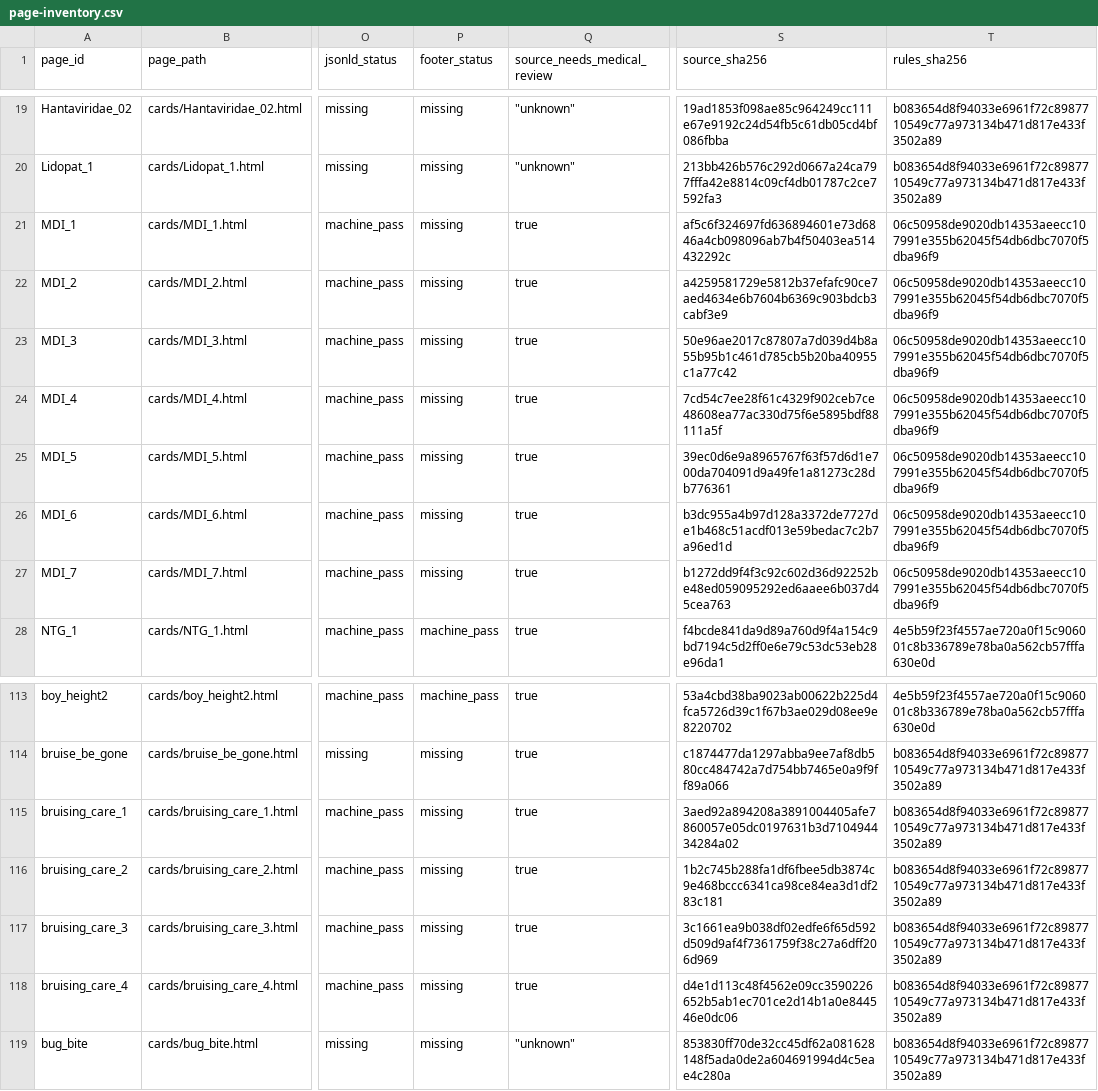
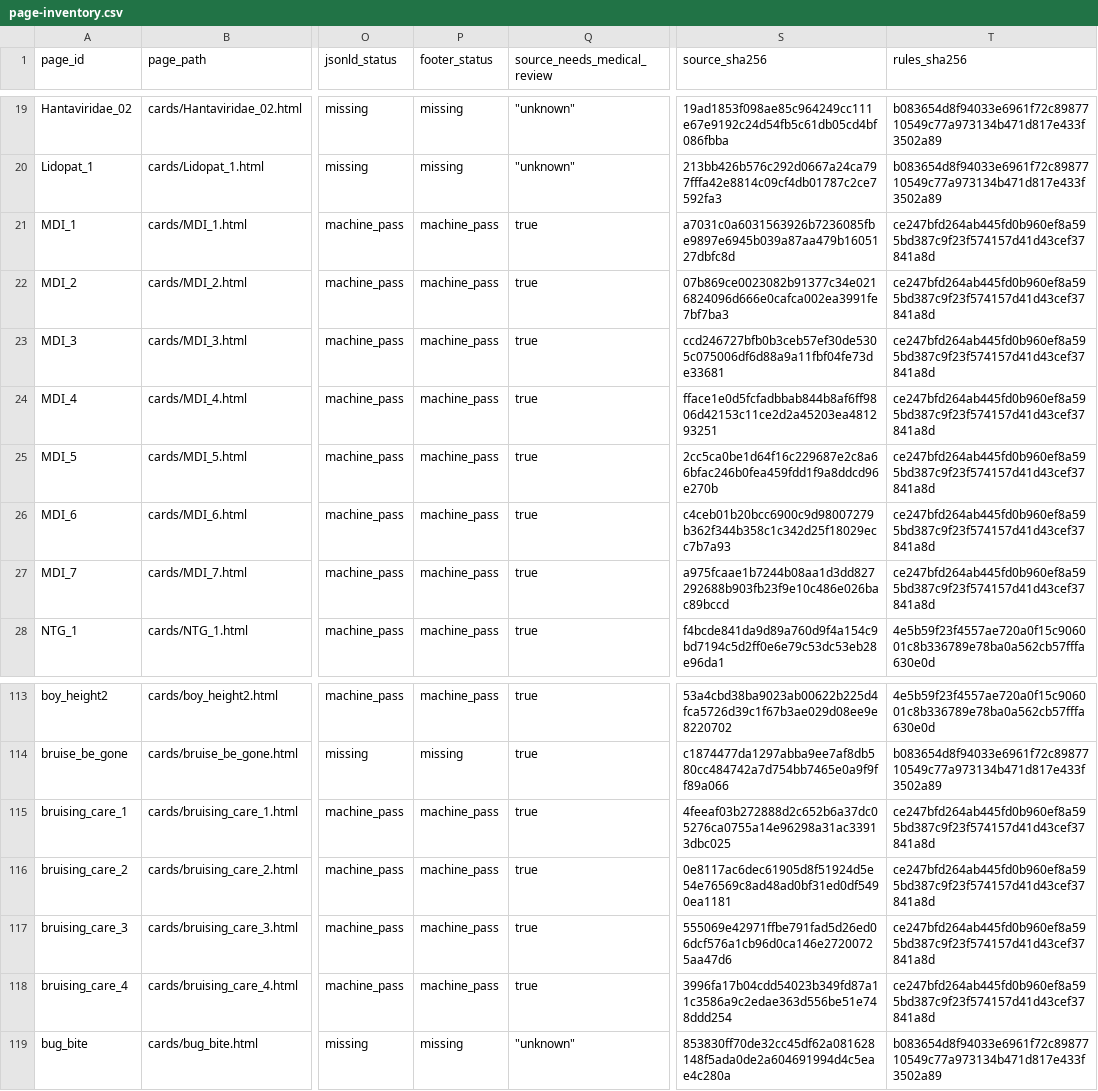
Before and after one commit to liaoweihung/pteduimg, a CSV file: docs/project-management/page-inventory.csv, drawn as a sheet; only a part is shown, gaps mark what is left out; the diff names each change by its address in the sheet, - before the commit and + after, or states it on an @@ line.

```diff
--- a/docs/project-management/page-inventory.csv
+++ b/docs/project-management/page-inventory.csv
-P21:P27 (footer_status): missing
+P21:P27 (footer_status): machine_pass
-S21 (source_sha256): af5c6f324697fd636894601e73d6846a4cb098096ab7b4f50403ea514432292c
+S21 (source_sha256): a7031c0a6031563926b7236085fbe9897e6945b039a87aa479b1605127dbfc8d
-T21:T27 (rules_sha256): 06c50958de9020db14353aeecc107991e355b62045f54db6dbc7070f5dba96f9
+T21:T27 (rules_sha256): ce247bfd264ab445fd0b960ef8a595bd387c9f23f574157d41d43cef37841a8d
-S22 (source_sha256): a4259581729e5812b37efafc90ce7aed4634e6b7604b6369c903bdcb3cabf3e9
+S22 (source_sha256): 07b869ce0023082b91377c34e0216824096d666e0cafca002ea3991fe7bf7ba3
-S23 (source_sha256): 50e96ae2017c87807a7d039d4b8a55b95b1c461d785cb5b20ba40955c1a77c42
+S23 (source_sha256): ccd246727bfb0b3ceb57ef30de5305c075006df6d88a9a11fbf04fe73de33681
-S24 (source_sha256): 7cd54c7ee28f61c4329f902ceb7ce48608ea77ac330d75f6e5895bdf88111a5f
+S24 (source_sha256): fface1e0d5fcfadbbab844b8af6ff9806d42153c11ce2d2a45203ea481293251
-S25 (source_sha256): 39ec0d6e9a8965767f63f57d6d1e700da704091d9a49fe1a81273c28db776361
+S25 (source_sha256): 2cc5ca0be1d64f16c229687e2c8a66bfac246b0fea459fdd1f9a8ddcd96e270b
-S26 (source_sha256): b3dc955a4b97d128a3372de7727de1b468c51acdf013e59bedac7c2b7a96ed1d
+S26 (source_sha256): c4ceb01b20bcc6900c9d98007279b362f344b358c1c342d25f18029ecc7b7a93
-S27 (source_sha256): b1272dd9f4f3c92c602d36d92252be48ed059095292ed6aaee6b037d45cea763
+S27 (source_sha256): a975fcaae1b7244b08aa1d3dd827292688b903fb23f9e10c486e026bac89bccd
-P115:P118 (footer_status): missing
+P115:P118 (footer_status): machine_pass
-S115 (source_sha256): 3aed92a894208a3891004405afe7860057e05dc0197631b3d710494434284a02
+S115 (source_sha256): 4feeaf03b272888d2c652b6a37dc05276ca0755a14e96298a31ac33913dbc025
-T115:T118 (rules_sha256): b083654d8f94033e6961f72c8987710549c77a973134b471d817e433f3502a89
+T115:T118 (rules_sha256): ce247bfd264ab445fd0b960ef8a595bd387c9f23f574157d41d43cef37841a8d
-S116 (source_sha256): 1b2c745b288fa1df6fbee5db3874c9e468bccc6341ca98ce84ea3d1df283c181
+S116 (source_sha256): 0e8117ac6dec61905d8f51924d5e54e76569c8ad48ad0bf31ed0df5490ea1181
-S117 (source_sha256): 3c1661ea9b038df02edfe6f65d592d509d9af4f7361759f38c27a6dff206d969
+S117 (source_sha256): 555069e42971ffbe791fad5d26ed06dcf576a1cb96d0ca146e27200725aa47d6
-S118 (source_sha256): d4e1d113c48f4562e09cc3590226652b5ab1ec701ce2d14b1a0e844546e0dc06
+S118 (source_sha256): 3996fa17b04cdd54023b349fd87a11c3586a9c2edae363d556be51e748ddd254
```
Also changed, not shown: docs/project-management/change-requests.csv, 17 other files.
